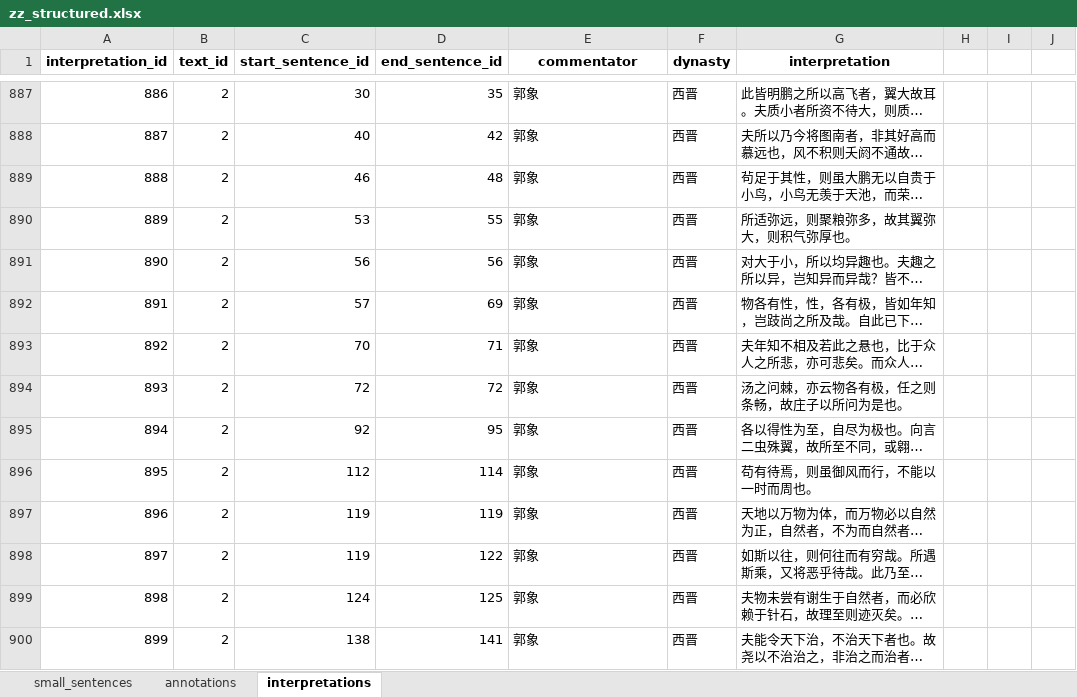
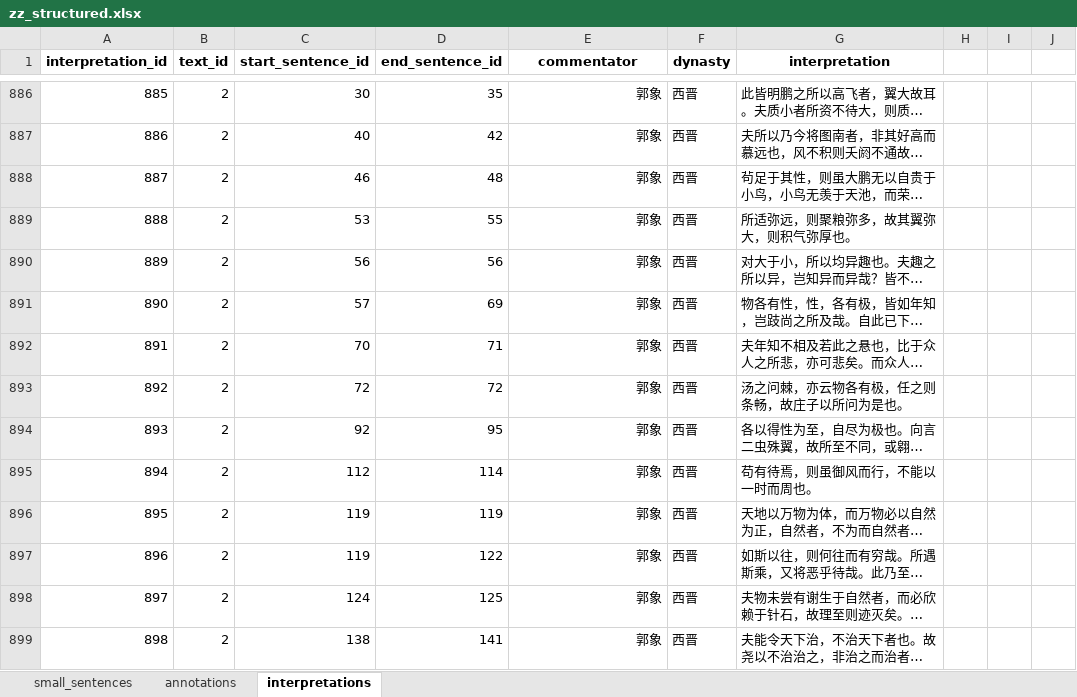
Before and after one commit to Classicalqy/zhuangzi, an Excel workbook: zz_structured.xlsx, sheet interpretations, drawn as a sheet; only a part is shown, gaps mark what is left out; long unchanged cells end in …; values as stored, in another font and other column widths than the file's, no borders; addresses are those after the commit; the diff covers the shown part only; the diff names each change by its address in the sheet, - before the commit and + after, or states it on an @@ line.

```diff
--- a/zz_structured.xlsx (sheet interpretations)
+++ b/zz_structured.xlsx (sheet interpretations)
@@ column A (interpretation_id) renumbered between rows 25 and 1886 @@
-E886:E899 alignment: left
+E886:E899 alignment: right
```
Also changed, not shown: 33 added rows, 86 removed rows, 2 edited cells and cell formats elsewhere in this sheet, sheet annotations, 11 other files.
